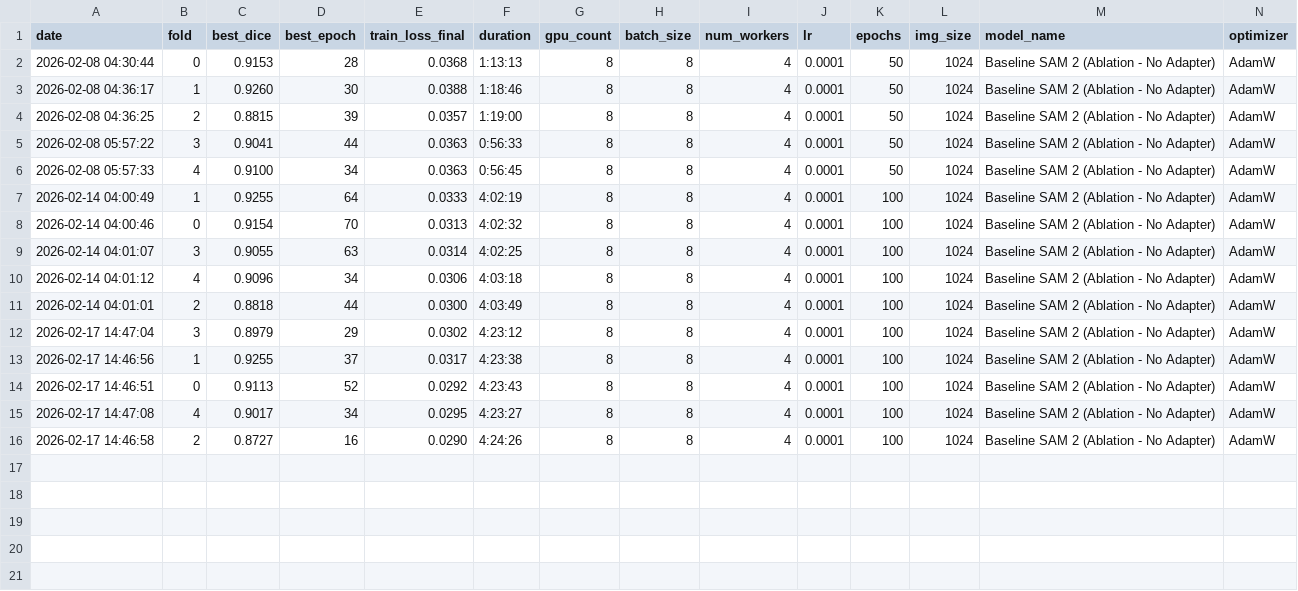
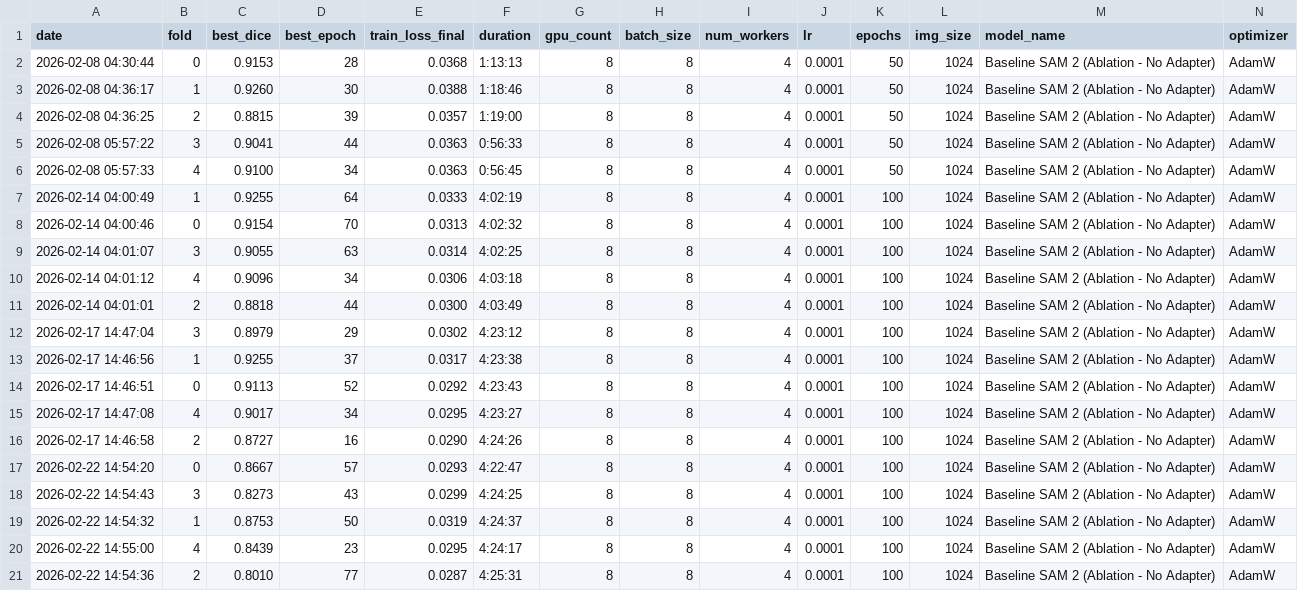
Before and after one commit to XiaojuCH/Fabulous_Tear_Meniscus_Segmentation-Public, a CSV file: experiment_summary_ablation.csv, drawn as a sheet; only a part is shown; rows hold the shown columns only; the diff names each change by its address in the sheet, - before the commit and + after, or states it on an @@ line.

```diff
--- a/experiment_summary_ablation.csv
+++ b/experiment_summary_ablation.csv
+row 17: 2026-02-22 14:54:20 | 0 | 0.8667 | 57 | 0.0293 | 4:22:47 | 8 | 8 | 4 | 0.0001 | 100 | 1024 | Baseline SAM 2 (Ablation - No Adapter) | AdamW
+row 18: 2026-02-22 14:54:43 | 3 | 0.8273 | 43 | 0.0299 | 4:24:25 | 8 | 8 | 4 | 0.0001 | 100 | 1024 | Baseline SAM 2 (Ablation - No Adapter) | AdamW
+row 19: 2026-02-22 14:54:32 | 1 | 0.8753 | 50 | 0.0319 | 4:24:37 | 8 | 8 | 4 | 0.0001 | 100 | 1024 | Baseline SAM 2 (Ablation - No Adapter) | AdamW
+row 20: 2026-02-22 14:55:00 | 4 | 0.8439 | 23 | 0.0295 | 4:24:17 | 8 | 8 | 4 | 0.0001 | 100 | 1024 | Baseline SAM 2 (Ablation - No Adapter) | AdamW
+row 21: 2026-02-22 14:54:36 | 2 | 0.8010 | 77 | 0.0287 | 4:25:31 | 8 | 8 | 4 | 0.0001 | 100 | 1024 | Baseline SAM 2 (Ablation - No Adapter) | AdamW
```
Also changed, not shown: experiment_summary.csv, 4 other files.
